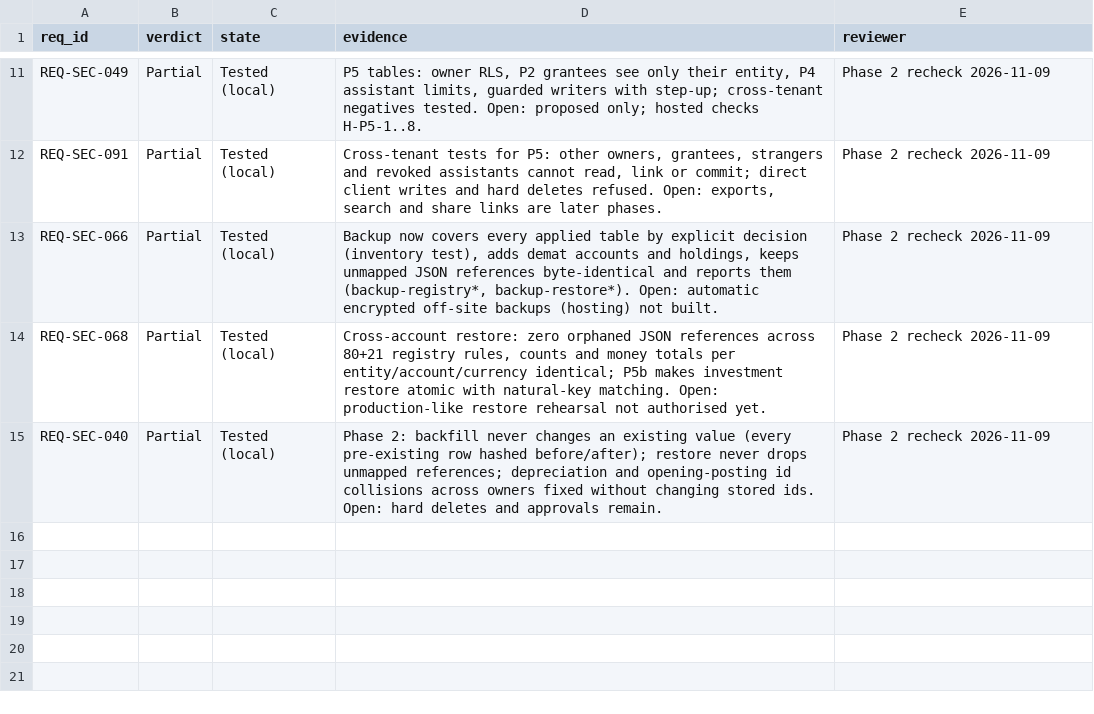
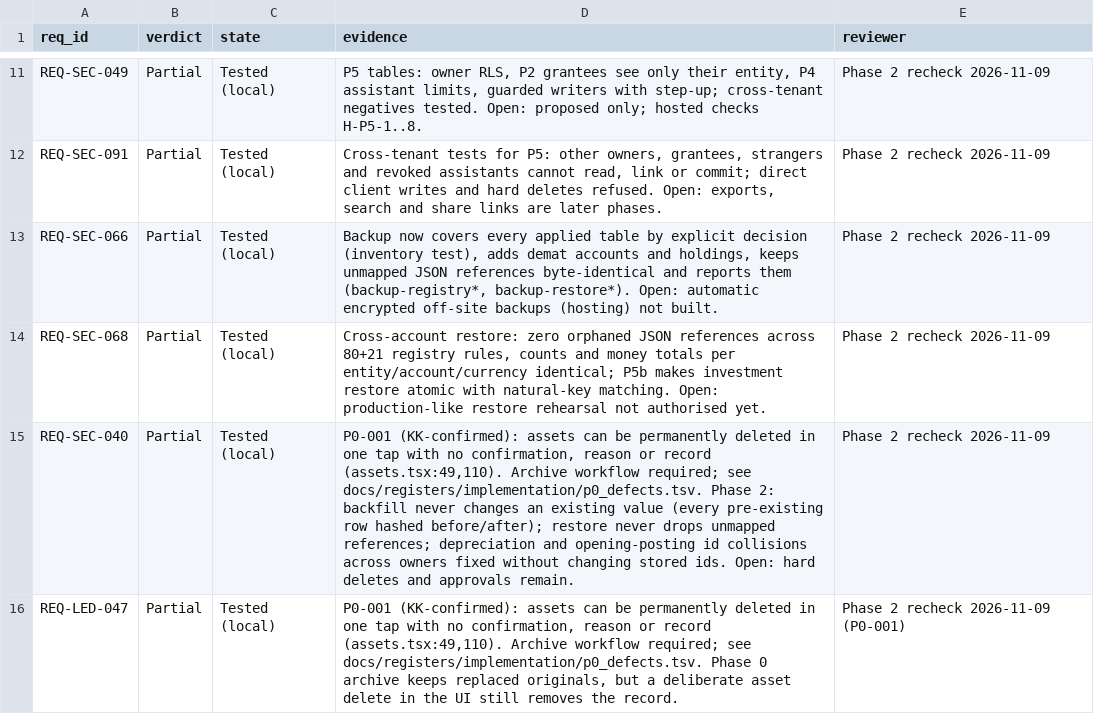
Before and after one commit to nidhikkn-maker/receipt-river-budget-compass, a TSV file: docs/registers/implementation/recheck_phase2.tsv, drawn as a sheet; only a part is shown, gaps mark what is left out.

```diff
--- a/docs/registers/implementation/recheck_phase2.tsv
+++ b/docs/registers/implementation/recheck_phase2.tsv
@@ -14,2 +14,3 @@ REQ-SEC-066	Partial	Tested (local)	Backup now covers every applied table by expl
 REQ-SEC-068	Partial	Tested (local)	Cross-account restore: zero orphaned JSON references across 80+21 registry rules, counts and money totals per entity/account/currency identical; P5b makes investment restore atomic with natural-key matching. Open: production-like restore rehearsal not authorised yet.	Phase 2 recheck 2026-11-09
-REQ-SEC-040	Partial	Tested (local)	Phase 2: backfill never changes an existing value (every pre-existing row hashed before/after); restore never drops unmapped references; depreciation and opening-posting id collisions across owners fixed without changing stored ids. Open: hard deletes and approvals remain.	Phase 2 recheck 2026-11-09
+REQ-SEC-040	Partial	Tested (local)	P0-001 (KK-confirmed): assets can be permanently deleted in one tap with no confirmation, reason or record (assets.tsx:49,110). Archive workflow required; see docs/registers/implementation/p0_defects.tsv. Phase 2: backfill never changes an existing value (every pre-existing row hashed before/after); restore never drops unmapped references; depreciation and opening-posting id collisions across owners fixed without changing stored ids. Open: hard deletes and approvals remain.	Phase 2 recheck 2026-11-09
+REQ-LED-047	Partial	Tested (local)	P0-001 (KK-confirmed): assets can be permanently deleted in one tap with no confirmation, reason or record (assets.tsx:49,110). Archive workflow required; see docs/registers/implementation/p0_defects.tsv. Phase 0 archive keeps replaced originals, but a deliberate asset delete in the UI still removes the record.	Phase 2 recheck 2026-11-09 (P0-001)
```
Also changed, not shown: docs/registers/implementation/manual_recheck.csv, docs/registers/implementation/requirements_status.csv, 2 other files.
